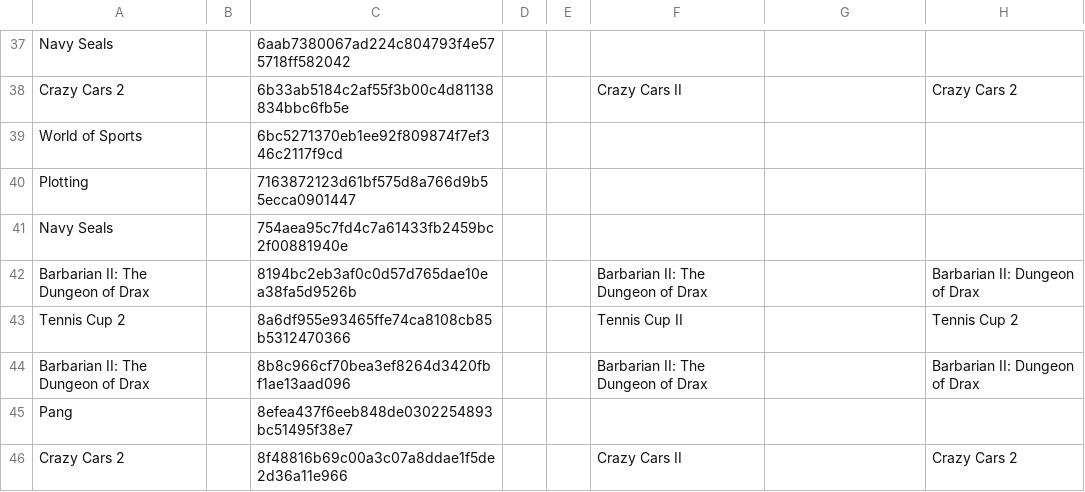
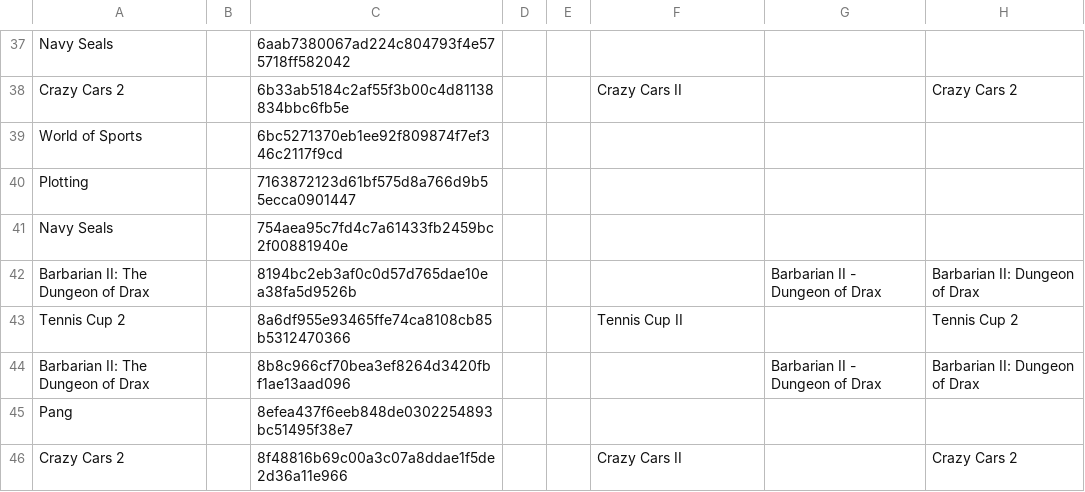
Before and after one commit to Chixpy/Emuteca, a CSV file: bin/Databases/Amstrad - GX4000.csv, drawn as a sheet; only a part is shown, gaps mark what is left out; the diff covers the shown part only; the diff names each change by its address in the sheet, - before the commit and + after, or states it on an @@ line.

```diff
--- a/bin/Databases/Amstrad - GX4000.csv
+++ b/bin/Databases/Amstrad - GX4000.csv
-F42: Barbarian II: The Dungeon of Drax
+F42: (empty)
-G42: (empty)
+G42: Barbarian II - Dungeon of Drax
-F44: Barbarian II: The Dungeon of Drax
+F44: (empty)
-G44: (empty)
+G44: Barbarian II - Dungeon of Drax
```
Also changed, not shown: 1 added row and 14 edited cells elsewhere in this file, 4 other files.
